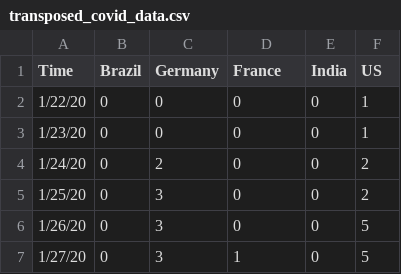
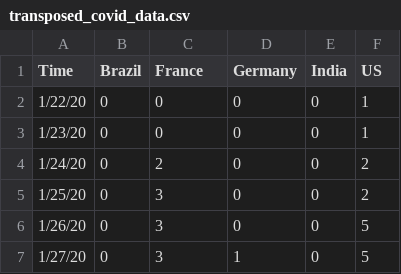
Before and after one commit to saswati2/covid_19_Proj2, a CSV file: data/transposed_covid_data.csv, drawn as a sheet; only a part is shown.

Commit message:
Update transposed_covid_data.csv

```diff
--- a/data/transposed_covid_data.csv
+++ b/data/transposed_covid_data.csv
@@ -1,2 +1,2 @@
-Time,Brazil,Germany,France,India,US
+Time,Brazil,France,Germany,India,US
 1/22/20,0,0,0,0,1
```
